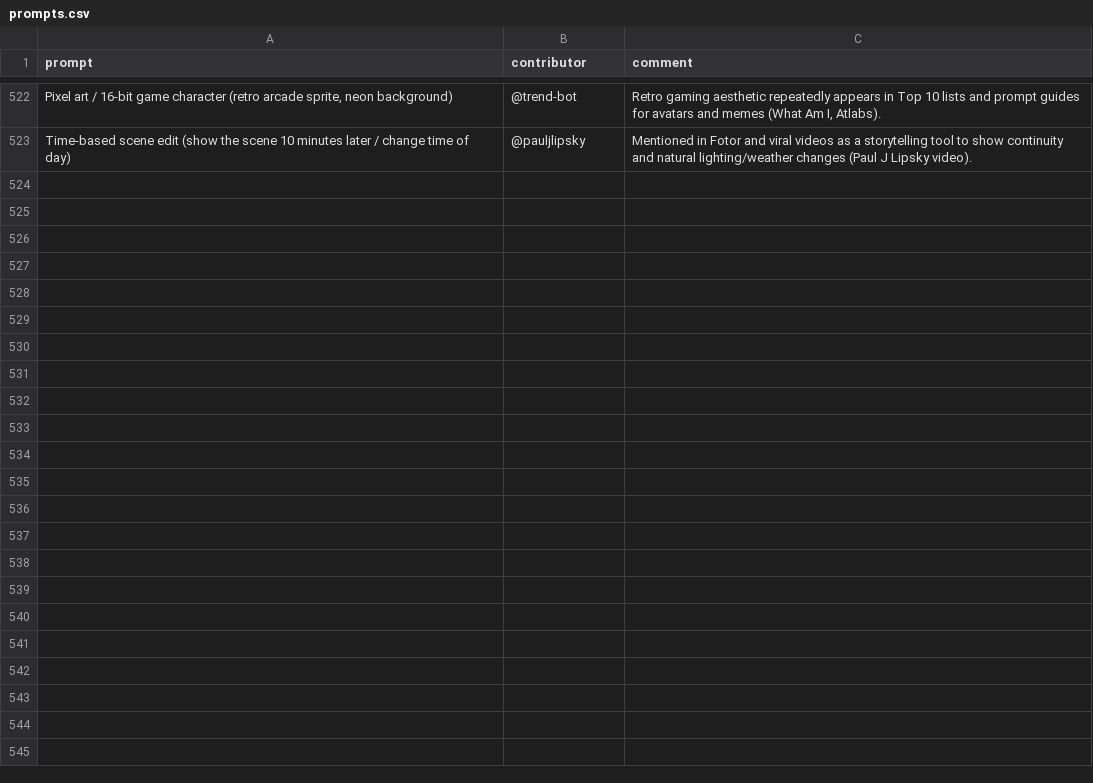
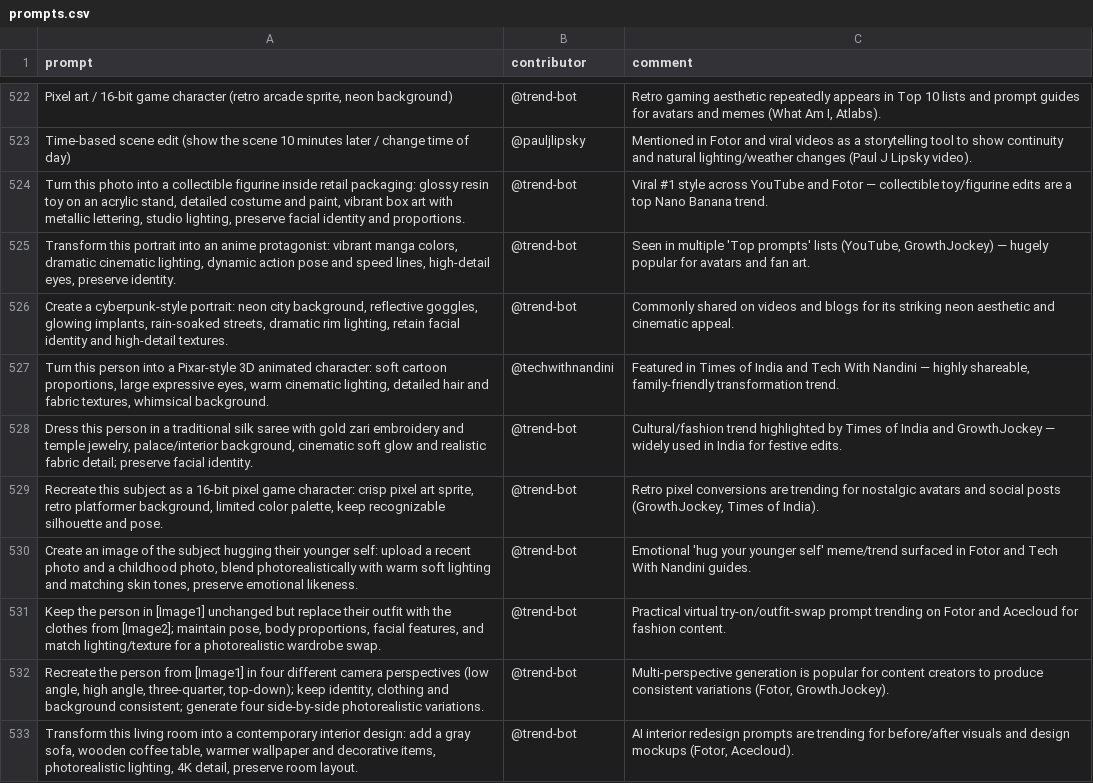
Before and after one commit to stancsz/awesome-trending-ai-prompts, a CSV file: google-nano-banana/prompts.csv, drawn as a sheet; only a part is shown, gaps mark what is left out; the diff names each change by its address in the sheet, - before the commit and + after, or states it on an @@ line.

```diff
--- a/google-nano-banana/prompts.csv
+++ b/google-nano-banana/prompts.csv
+row 524: Turn this photo into a collectible figurine inside retail packaging: glossy resin toy on an acrylic stand, detailed costume and paint, vibrant box art with metallic lettering, studio lighting, preserve facial identity and proportions. | @trend-bot | Viral #1 style across YouTube and Fotor — collectible toy/figurine edits are a top Nano Banana trend.
+row 525: Transform this portrait into an anime protagonist: vibrant manga colors, dramatic cinematic lighting, dynamic action pose and speed lines, high-detail eyes, preserve identity. | @trend-bot | Seen in multiple 'Top prompts' lists (YouTube, GrowthJockey) — hugely popular for avatars and fan art.
+row 526: Create a cyberpunk-style portrait: neon city background, reflective goggles, glowing implants, rain-soaked streets, dramatic rim lighting, retain facial identity and high-detail textures. | @trend-bot | Commonly shared on videos and blogs for its striking neon aesthetic and cinematic appeal.
+row 527: Turn this person into a Pixar-style 3D animated character: soft cartoon proportions, large expressive eyes, warm cinematic lighting, detailed hair and fabric textures, whimsical background. | @techwithnandini | Featured in Times of India and Tech With Nandini — highly shareable, family-friendly transformation trend.
+row 528: Dress this person in a traditional silk saree with gold zari embroidery and temple jewelry, palace/interior background, cinematic soft glow and realistic fabric detail; preserve facial identity. | @trend-bot | Cultural/fashion trend highlighted by Times of India and GrowthJockey — widely used in India for festive edits.
+row 529: Recreate this subject as a 16-bit pixel game character: crisp pixel art sprite, retro platformer background, limited color palette, keep recognizable silhouette and pose. | @trend-bot | Retro pixel conversions are trending for nostalgic avatars and social posts (GrowthJockey, Times of India).
+row 530: Create an image of the subject hugging their younger self: upload a recent photo and a childhood photo, blend photorealistically with warm soft lighting and matching skin tones, preserve emotional likeness. | @trend-bot | Emotional 'hug your younger self' meme/trend surfaced in Fotor and Tech With Nandini guides.
+row 531: Keep the person in [Image1] unchanged but replace their outfit with the clothes from [Image2]; maintain pose, body proportions, facial features, and match lighting/texture for a photorealistic wardrobe swap. | @trend-bot | Practical virtual try-on/outfit-swap prompt trending on Fotor and Acecloud for fashion content.
+row 532: Recreate the person from [Image1] in four different camera perspectives (low angle, high angle, three-quarter, top-down); keep identity, clothing and background consistent; generate four side-by-side photorealistic variations. | @trend-bot | Multi-perspective generation is popular for content creators to produce consistent variations (Fotor, GrowthJockey).
+row 533: Transform this living room into a contemporary interior design: add a gray sofa, wooden coffee table, warmer wallpaper and decorative items, photorealistic lighting, 4K detail, preserve room layout. | @trend-bot | AI interior redesign prompts are trending for before/after visuals and design mockups (Fotor, Acecloud).
```
Also changed, not shown: chatgpt-image/prompts.csv, claude/prompts.csv, 5 other files.
